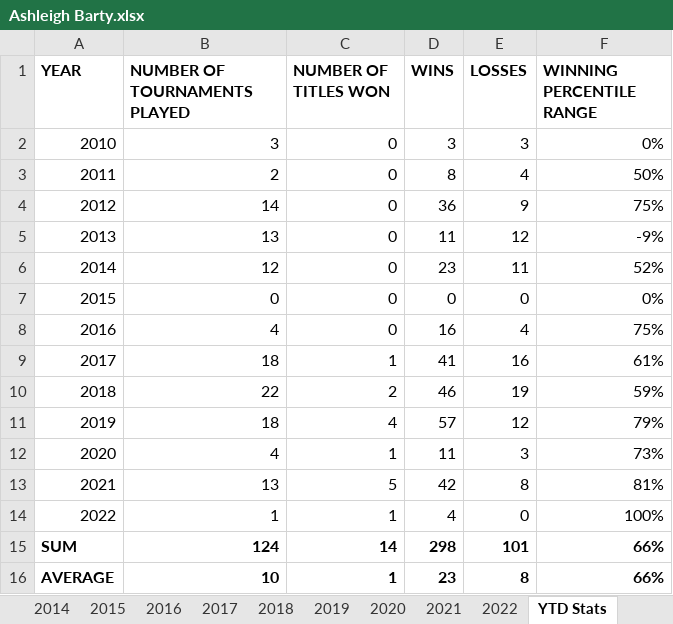
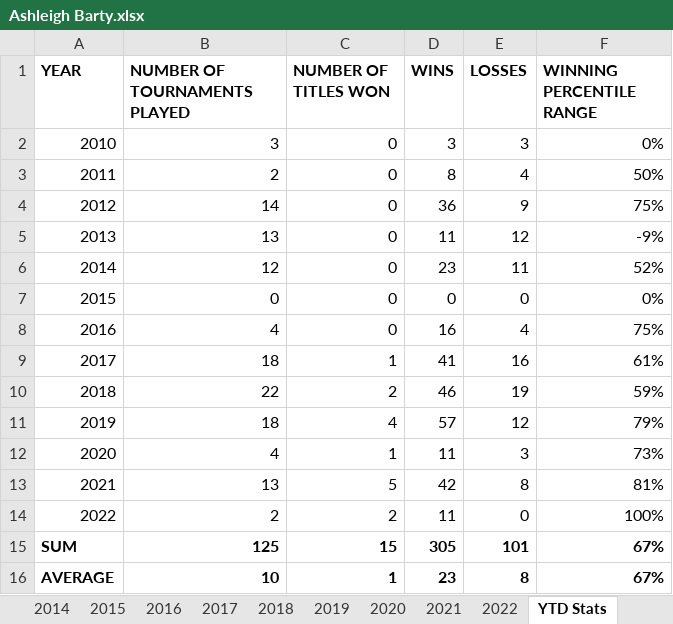
Before and after one commit to soumyavajjhala/soumyavajjhala.github.io, an Excel workbook: Tennis/WTA Tour/Ashleigh Barty.xlsx, sheet YTD Stats, drawn as a sheet; values as stored, in another font and other column widths than the file's, no borders; conditional formats not drawn; the diff names each change by its address in the sheet, - before the commit and + after, or states it on an @@ line.

```diff
--- a/Tennis/WTA Tour/Ashleigh Barty.xlsx (sheet YTD Stats)
+++ b/Tennis/WTA Tour/Ashleigh Barty.xlsx (sheet YTD Stats)
-B14 (NUMBER OF TOURNAMENTS PLAYED): 1
+B14 (NUMBER OF TOURNAMENTS PLAYED): 2
-C14 (NUMBER OF TITLES WON): 1
+C14 (NUMBER OF TITLES WON): 2
-D14 (WINS): 4
+D14 (WINS): 11
-B15 (NUMBER OF TOURNAMENTS PLAYED): 124
+B15 (NUMBER OF TOURNAMENTS PLAYED): 125
-C15 (NUMBER OF TITLES WON): 14
+C15 (NUMBER OF TITLES WON): 15
-D15 (WINS): 298
+D15 (WINS): 305
-F15:F16 (WINNING PERCENTILE RANGE): 66%
+F15:F16 (WINNING PERCENTILE RANGE): 67%
```
Also changed, not shown: sheet 2022, sheet 2021, sheet 2012, sheet 2017, sheet 2018, sheet 2019, charts or pictures, Tennis/WTA Tour/Barbora Krejčíková.xlsx, Tennis/WTA Tour/Iga Świątek.xlsx, 28 other files.
